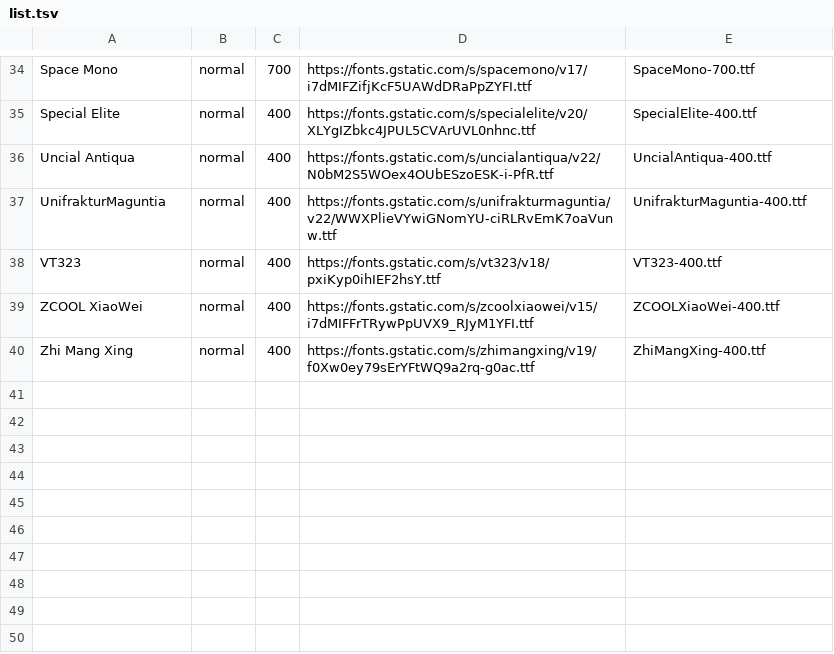
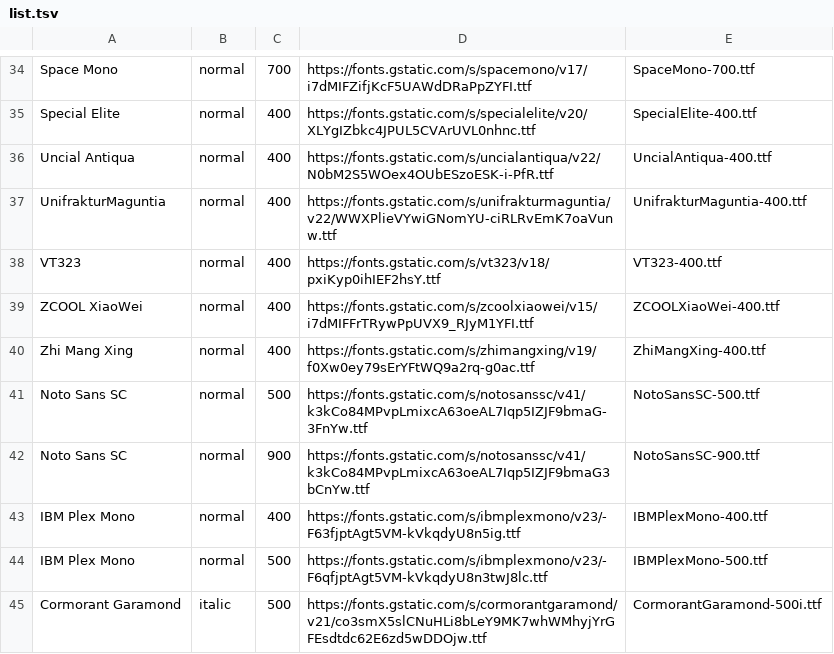
Before and after one commit to andy2020wang-png/output, a TSV file: fonts/list.tsv, drawn as a sheet; only a part is shown, gaps mark what is left out; the diff names each change by its address in the sheet, - before the commit and + after, or states it on an @@ line.

```diff
--- a/fonts/list.tsv
+++ b/fonts/list.tsv
+row 41: Noto Sans SC | normal | 500 | https://fonts.gstatic.com/s/notosanssc/v41/k3kCo84MPvpLmixcA63oeAL7Iqp5IZJF9bmaG-3FnYw.ttf | NotoSansSC-500.ttf
+row 42: Noto Sans SC | normal | 900 | https://fonts.gstatic.com/s/notosanssc/v41/k3kCo84MPvpLmixcA63oeAL7Iqp5IZJF9bmaG3bCnYw.ttf | NotoSansSC-900.ttf
+row 43: IBM Plex Mono | normal | 400 | https://fonts.gstatic.com/s/ibmplexmono/v23/-F63fjptAgt5VM-kVkqdyU8n5ig.ttf | IBMPlexMono-400.ttf
+row 44: IBM Plex Mono | normal | 500 | https://fonts.gstatic.com/s/ibmplexmono/v23/-F6qfjptAgt5VM-kVkqdyU8n3twJ8lc.ttf | IBMPlexMono-500.ttf
+row 45: Cormorant Garamond | italic | 500 | https://fonts.gstatic.com/s/cormorantgaramond/v21/co3smX5slCNuHLi8bLeY9MK7whWMhyjYrGFEsdtdc62E6zd5wDDOjw.ttf | CormorantGaramond-500i.ttf
```
Also changed, not shown: 22 other files.
